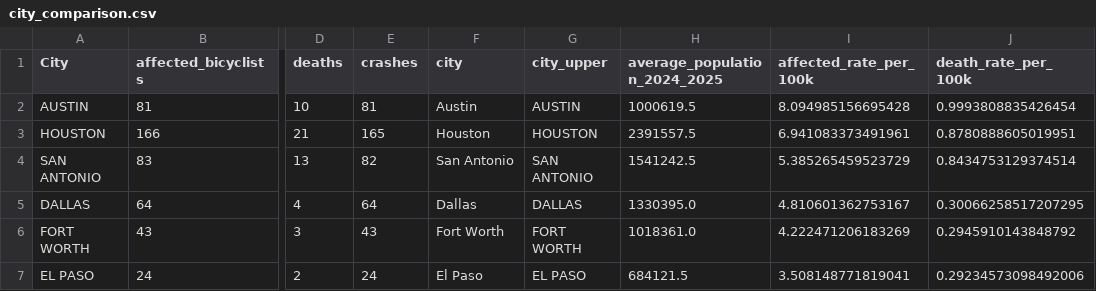
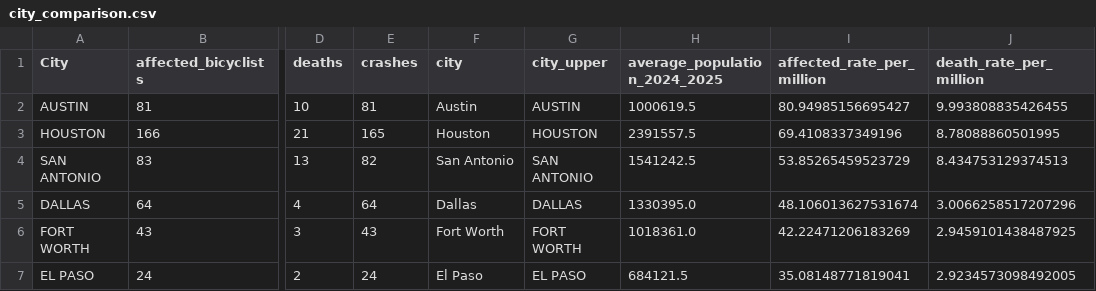
Before and after one commit to eshaansarup/san-antonio-bicyclist-crashes, a CSV file: outputs/city_comparison.csv, drawn as a sheet; only a part is shown, gaps mark what is left out; the diff names each change by its address in the sheet, - before the commit and + after, or states it on an @@ line.

```diff
--- a/outputs/city_comparison.csv
+++ b/outputs/city_comparison.csv
-I1: affected_rate_per_100k
+I1: affected_rate_per_million
-J1: death_rate_per_100k
+J1: death_rate_per_million
-I2 (affected_rate_per_million): 8.094985156695428
+I2 (affected_rate_per_million): 80.94985156695427
-J2 (death_rate_per_million): 0.9993808835426454
+J2 (death_rate_per_million): 9.993808835426455
-I3 (affected_rate_per_million): 6.941083373491961
+I3 (affected_rate_per_million): 69.4108337349196
-J3 (death_rate_per_million): 0.8780888605019951
+J3 (death_rate_per_million): 8.78088860501995
-I4 (affected_rate_per_million): 5.385265459523729
+I4 (affected_rate_per_million): 53.85265459523729
-J4 (death_rate_per_million): 0.8434753129374514
+J4 (death_rate_per_million): 8.434753129374513
-I5 (affected_rate_per_million): 4.810601362753167
+I5 (affected_rate_per_million): 48.106013627531674
-J5 (death_rate_per_million): 0.30066258517207295
+J5 (death_rate_per_million): 3.0066258517207296
-I6 (affected_rate_per_million): 4.222471206183269
+I6 (affected_rate_per_million): 42.22471206183269
-J6 (death_rate_per_million): 0.2945910143848792
+J6 (death_rate_per_million): 2.9459101438487925
-I7 (affected_rate_per_million): 3.508148771819041
+I7 (affected_rate_per_million): 35.08148771819041
-J7 (death_rate_per_million): 0.29234573098492006
+J7 (death_rate_per_million): 2.9234573098492005
```
Also changed, not shown: 3 other files.
